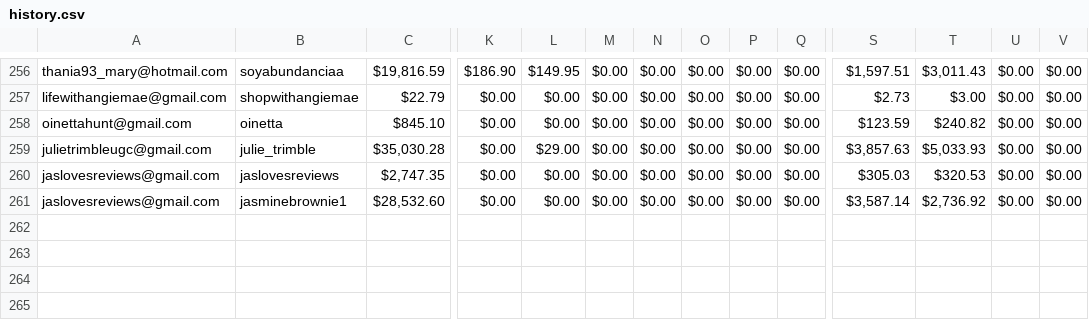
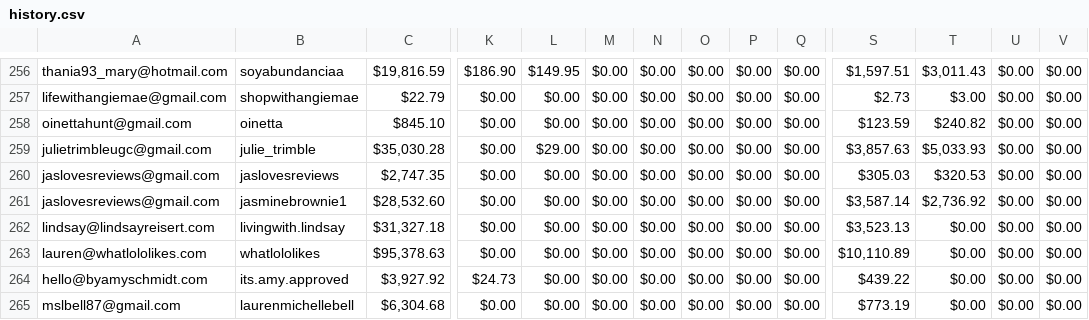
Before and after one commit to ceyre-boop/TABOOST-Shop, a CSV file: data/shop/history.csv, drawn as a sheet; only a part is shown, gaps mark what is left out; rows hold the shown columns only; the diff names each change by its address in the sheet, - before the commit and + after, or states it on an @@ line.

Commit message:
Auto-sync: History @ 2026-08-12T03:04:58.298Z

```diff
--- a/data/shop/history.csv
+++ b/data/shop/history.csv
+row 262: lindsay@lindsayreisert.com | livingwith.lindsay | $31,327.18 | $0.00 | $0.00 | $0.00 | $0.00 | $0.00 | $0.00 | $0.00 | $3,523.13 | $0.00 | $0.00 | $0.00
+row 263: lauren@whatlololikes.com | whatlololikes | $95,378.63 | $0.00 | $0.00 | $0.00 | $0.00 | $0.00 | $0.00 | $0.00 | $10,110.89 | $0.00 | $0.00 | $0.00
+row 264: hello@byamyschmidt.com | its.amy.approved | $3,927.92 | $24.73 | $0.00 | $0.00 | $0.00 | $0.00 | $0.00 | $0.00 | $439.22 | $0.00 | $0.00 | $0.00
+row 265: mslbell87@gmail.com | laurenmichellebell | $6,304.68 | $0.00 | $0.00 | $0.00 | $0.00 | $0.00 | $0.00 | $0.00 | $773.19 | $0.00 | $0.00 | $0.00
```
